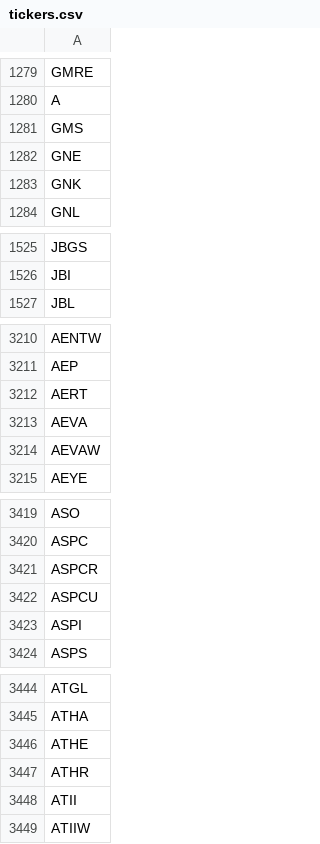
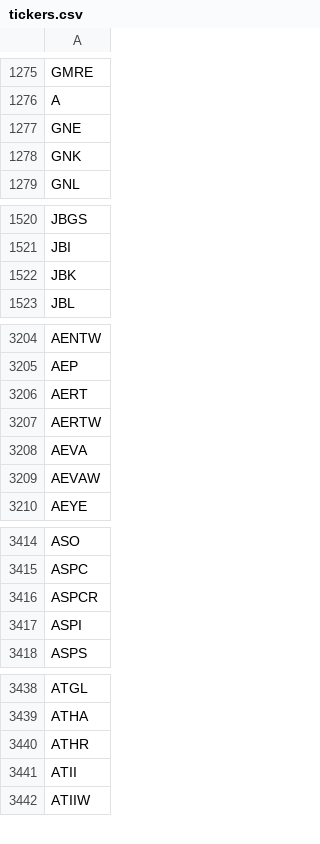
Before and after one commit to Tonomasan/Momentum-app_NYSE_NASDAQ_HTML, a CSV file: tickers.csv, drawn as a sheet; only a part is shown, gaps mark what is left out; the diff covers the shown part only.

```diff
--- a/tickers.csv
+++ b/tickers.csv
@@ -1280,3 +1276,2 @@ GMRE
 A
-GMS
 GNE
@@ -1526,2 +1521,3 @@ JBGS
 JBI
+JBK
 JBL
@@ -3212,2 +3206,3 @@ AEP
 AERT
+AERTW
 AEVA
@@ -3421,3 +3416,2 @@ ASPC
 ASPCR
-ASPCU
 ASPI
@@ -3445,3 +3439,2 @@ ATGL
 ATHA
-ATHE
 ATHR
```
Also changed, not shown: 26 added rows and 42 removed rows elsewhere in this file, momentum_data.csv, 2 other files.
